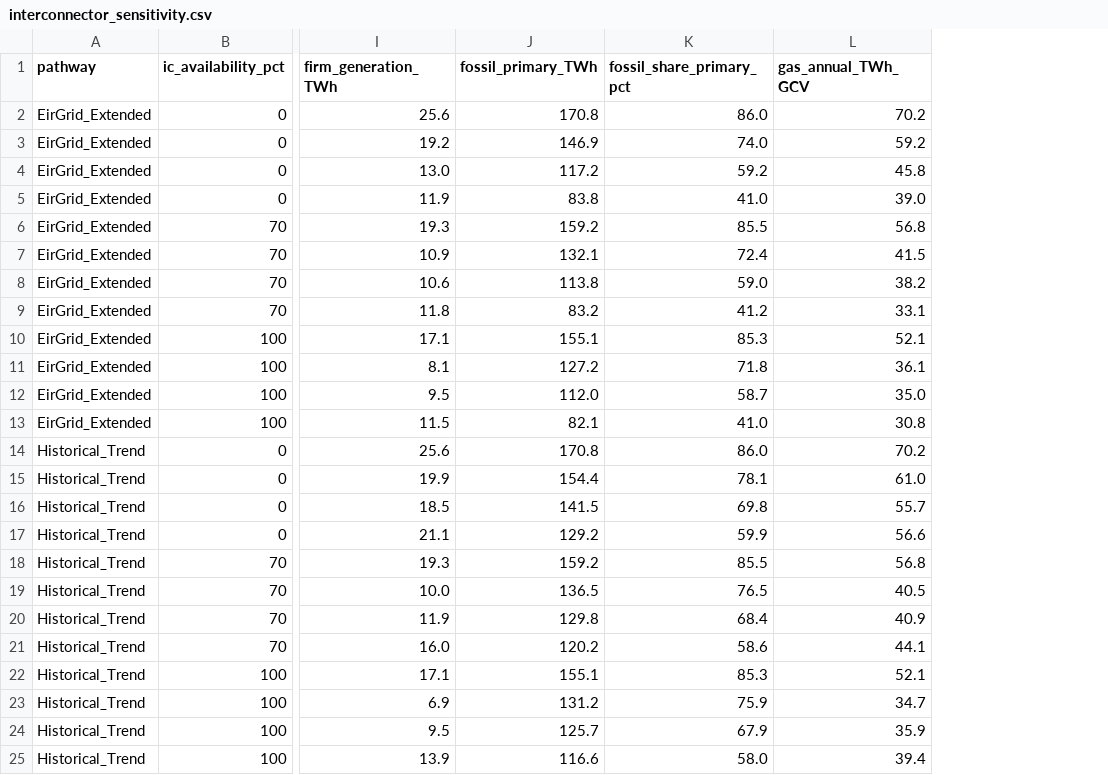
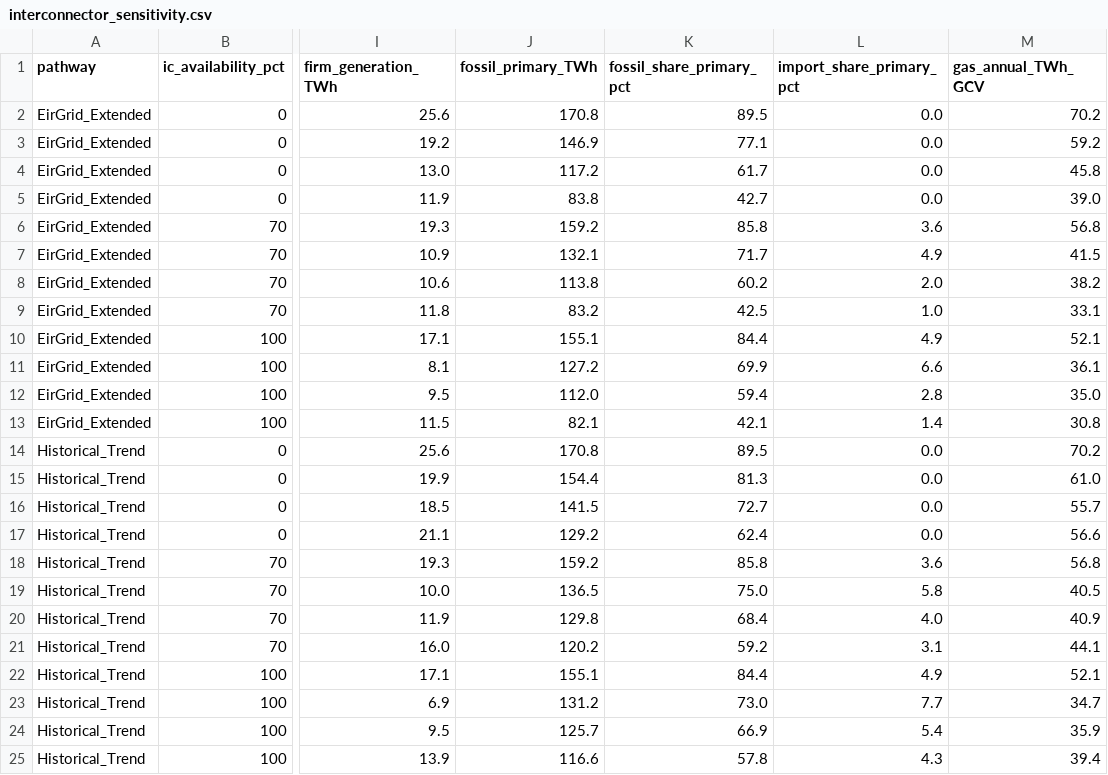
Before and after one commit to WESTEnergyIreland/WEST_GAMMA, a CSV file: analysis/output/interconnector_sensitivity.csv, drawn as a sheet; only a part is shown, gaps mark what is left out; the diff names each change by its address in the sheet, - before the commit and + after, or states it on an @@ line.

```diff
--- a/analysis/output/interconnector_sensitivity.csv
+++ b/analysis/output/interconnector_sensitivity.csv
+column L (import_share_primary_pct), rows 2-25: 0.0 | 0.0 | 0.0 | 0.0 | 3.6 | 4.9 | 2.0 | 1.0 | 4.9 | 6.6 | 2.8 | 1.4 | 0.0 | 0.0 | 0.0 | 0.0 | 3.6 | 5.8 | 4.0 | 3.1 | 4.9 | 7.7 | 5.4 | 4.3
-K2 (fossil_share_primary_pct): 86.0
+K2 (fossil_share_primary_pct): 89.5
-K3 (fossil_share_primary_pct): 74.0
+K3 (fossil_share_primary_pct): 77.1
-K4 (fossil_share_primary_pct): 59.2
+K4 (fossil_share_primary_pct): 61.7
-K5 (fossil_share_primary_pct): 41.0
+K5 (fossil_share_primary_pct): 42.7
-K6 (fossil_share_primary_pct): 85.5
+K6 (fossil_share_primary_pct): 85.8
-K7 (fossil_share_primary_pct): 72.4
+K7 (fossil_share_primary_pct): 71.7
-K8 (fossil_share_primary_pct): 59.0
+K8 (fossil_share_primary_pct): 60.2
-K9 (fossil_share_primary_pct): 41.2
+K9 (fossil_share_primary_pct): 42.5
-K10 (fossil_share_primary_pct): 85.3
+K10 (fossil_share_primary_pct): 84.4
-K11 (fossil_share_primary_pct): 71.8
+K11 (fossil_share_primary_pct): 69.9
-K12 (fossil_share_primary_pct): 58.7
+K12 (fossil_share_primary_pct): 59.4
-K13 (fossil_share_primary_pct): 41.0
+K13 (fossil_share_primary_pct): 42.1
-K14 (fossil_share_primary_pct): 86.0
+K14 (fossil_share_primary_pct): 89.5
-K15 (fossil_share_primary_pct): 78.1
+K15 (fossil_share_primary_pct): 81.3
-K16 (fossil_share_primary_pct): 69.8
+K16 (fossil_share_primary_pct): 72.7
-K17 (fossil_share_primary_pct): 59.9
+K17 (fossil_share_primary_pct): 62.4
-K18 (fossil_share_primary_pct): 85.5
+K18 (fossil_share_primary_pct): 85.8
-K19 (fossil_share_primary_pct): 76.5
+K19 (fossil_share_primary_pct): 75.0
-K21 (fossil_share_primary_pct): 58.6
+K21 (fossil_share_primary_pct): 59.2
-K22 (fossil_share_primary_pct): 85.3
+K22 (fossil_share_primary_pct): 84.4
-K23 (fossil_share_primary_pct): 75.9
+K23 (fossil_share_primary_pct): 73.0
-K24 (fossil_share_primary_pct): 67.9
+K24 (fossil_share_primary_pct): 66.9
-K25 (fossil_share_primary_pct): 58.0
+K25 (fossil_share_primary_pct): 57.8
```
Also changed, not shown: 3 other files.
